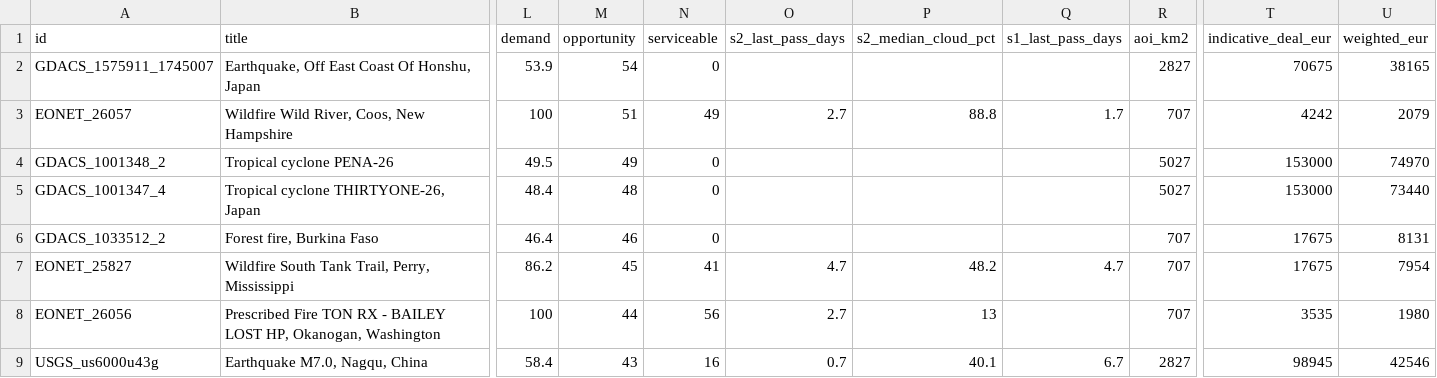
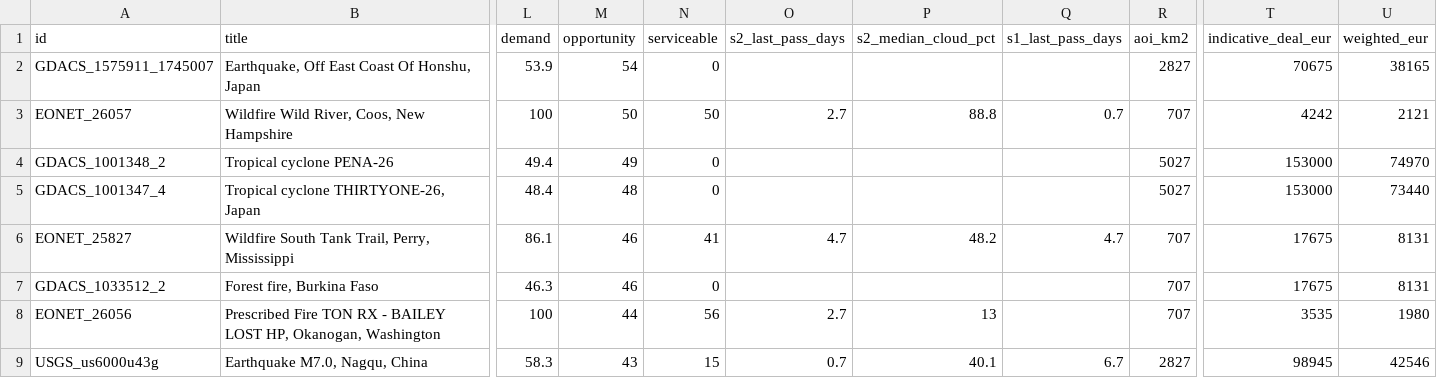
Before and after one commit to dchichorro/terrasignal, a CSV file: public/data/leads-global-30.csv, drawn as a sheet; only a part is shown, gaps mark what is left out; removed rows and columns are numbered as before the commit, all else as after; rows hold the shown columns only; the diff covers the shown part only; the diff names each change by its address in the sheet, - before the commit and + after, or states it on an @@ line.

```diff
--- a/public/data/leads-global-30.csv
+++ b/public/data/leads-global-30.csv
-M3 (opportunity): 51
+M3 (opportunity): 50
-N3 (serviceable): 49
+N3 (serviceable): 50
-Q3 (s1_last_pass_days): 1.7
+Q3 (s1_last_pass_days): 0.7
-U3 (weighted_eur): 2079
+U3 (weighted_eur): 2121
-L4 (demand): 49.5
+L4 (demand): 49.4
+row 6: EONET_25827 | Wildfire South Tank Trail, Perry, Mississippi | 86.1 | 46 | 41 | 4.7 | 48.2 | 4.7 | 707 | 17675 | 8131
-L7 (demand): 46.4
+L7 (demand): 46.3
-row 7: EONET_25827 | Wildfire South Tank Trail, Perry, Mississippi | 86.2 | 45 | 41 | 4.7 | 48.2 | 4.7 | 707 | 17675 | 7954
-L9 (demand): 58.4
+L9 (demand): 58.3
-N9 (serviceable): 16
+N9 (serviceable): 15
```
Also changed, not shown: 2 added rows, 2 removed rows and 17 edited cells elsewhere in this file, public/data/leads-eu-30.csv, public/data/leads-eu-45.csv, 10 other files.
